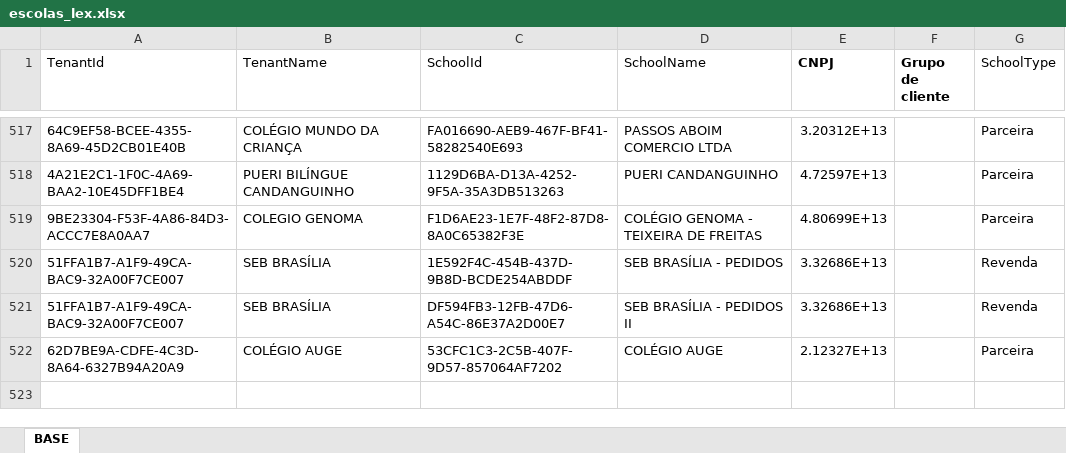
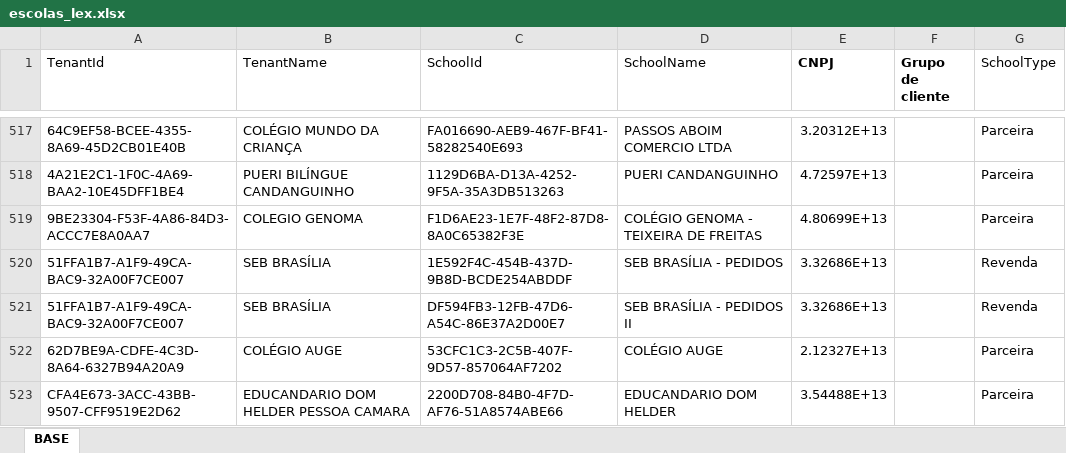
Before and after one commit to andrehsilva/licencas, an Excel workbook: input/escolas_lex.xlsx, sheet BASE, drawn as a sheet; only a part is shown, gaps mark what is left out; values as stored, in another font and other column widths than the file's, no borders; the diff names each change by its address in the sheet, - before the commit and + after, or states it on an @@ line.

Commit message:
escola

```diff
--- a/input/escolas_lex.xlsx (sheet BASE)
+++ b/input/escolas_lex.xlsx (sheet BASE)
+row 523: CFA4E673-3ACC-43BB-9507-CFF9519E2D62 | EDUCANDARIO DOM HELDER PESSOA CAMARA | 2200D708-84B0-4F7D-AF76-51A8574ABE66 | EDUCANDARIO DOM HELDER | 3.54488E+13 |  | Parceira
```
